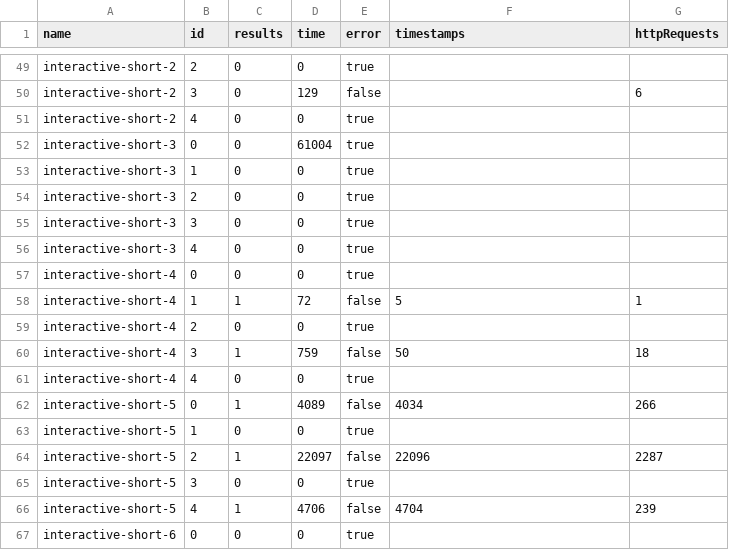
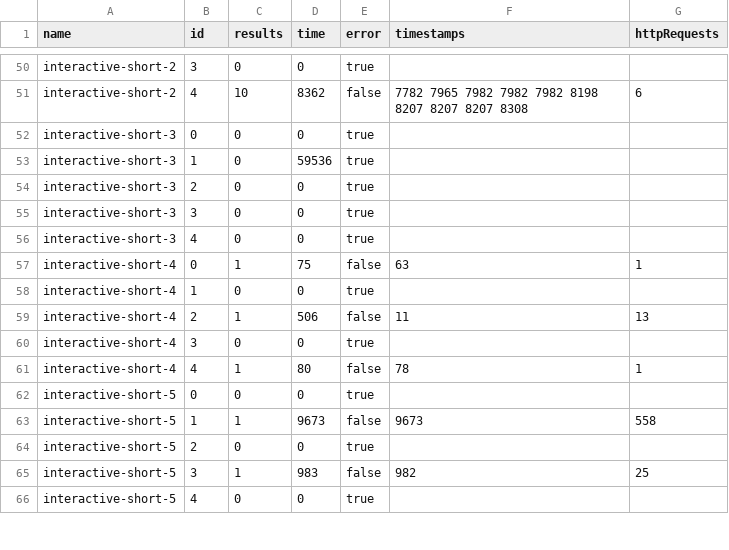
Before and after one commit to surilindur/comunica-experiments, a CSV file: results/ltqp-solid-bloom-filters/subdir/query-times.csv, drawn as a sheet; only a part is shown, gaps mark what is left out; removed rows and columns are numbered as before the commit, all else as after; the diff covers the shown part only; the diff names each change by its address in the sheet, - before the commit and + after, or states it on an @@ line.

```diff
--- a/results/ltqp-solid-bloom-filters/subdir/query-times.csv
+++ b/results/ltqp-solid-bloom-filters/subdir/query-times.csv
-B50 (id): 2
+B50 (id): 3
-B51 (id): 3
+B51 (id): 4
-C51 (results): 0
+C51 (results): 10
-D51 (time): 129
+D51 (time): 8362
-F51 (timestamps): (empty)
+F51 (timestamps): 7782 7965 7982 7982 7982 8198 8207 8207 8207 8308
-row 51: interactive-short-2 | 4 | 0 | 0 | true
-D52 (time): 61004
+D52 (time): 0
-D53 (time): 0
+D53 (time): 59536
-row 57: interactive-short-4 | 0 | 0 | 0 | true
-B57 (id): 1
+B57 (id): 0
-D57 (time): 72
+D57 (time): 75
-F57 (timestamps): 5
+F57 (timestamps): 63
-B58 (id): 2
+B58 (id): 1
-B59 (id): 3
+B59 (id): 2
-D59 (time): 759
+D59 (time): 506
-F59 (timestamps): 50
+F59 (timestamps): 11
-G59 (httpRequests): 18
+G59 (httpRequests): 13
-B60 (id): 4
+B60 (id): 3
-row 62: interactive-short-5 | 0 | 1 | 4089 | false | 4034 | 266
+row 61: interactive-short-4 | 4 | 1 | 80 | false | 78 | 1
-B62 (id): 1
+B62 (id): 0
-B63 (id): 2
+B63 (id): 1
-D63 (time): 22097
+D63 (time): 9673
-F63 (timestamps): 22096
+F63 (timestamps): 9673
-G63 (httpRequests): 2287
+G63 (httpRequests): 558
-B64 (id): 3
+B64 (id): 2
-B65 (id): 4
+B65 (id): 3
-D65 (time): 4706
+D65 (time): 983
-F65 (timestamps): 4704
+F65 (timestamps): 982
-G65 (httpRequests): 239
+G65 (httpRequests): 25
-A66 (name): interactive-short-6
+A66 (name): interactive-short-5
-B66 (id): 0
+B66 (id): 4
```
Also changed, not shown: 6 added rows, 4 removed rows and 66 edited cells elsewhere in this file, results/ltqp-solid-bloom-filters/document/stats-server.csv, results/ltqp-solid-bloom-filters/document/stats-sparql-endpoint-comunica.csv, 9 other files.
